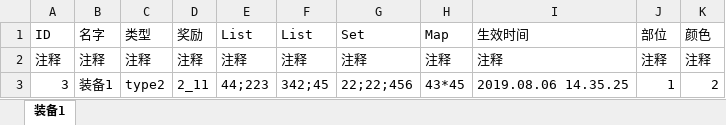
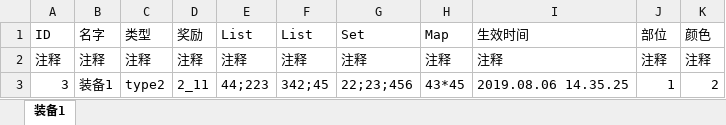
Before and after one commit to quanchangnai/quan, an Excel workbook: config/excel/装备1.xlsx, sheet 装备1, drawn as a sheet; values as stored, in another font and other column widths than the file's, no borders; the diff names each change by its address in the sheet, - before the commit and + after, or states it on an @@ line.

```diff
--- a/config/excel/装备1.xlsx (sheet 装备1)
+++ b/config/excel/装备1.xlsx (sheet 装备1)
-G3 (Set): 22;22;456
+G3 (Set): 22;23;456
```
Also changed, not shown: config/excel/道具.xlsx, 3 other files.
